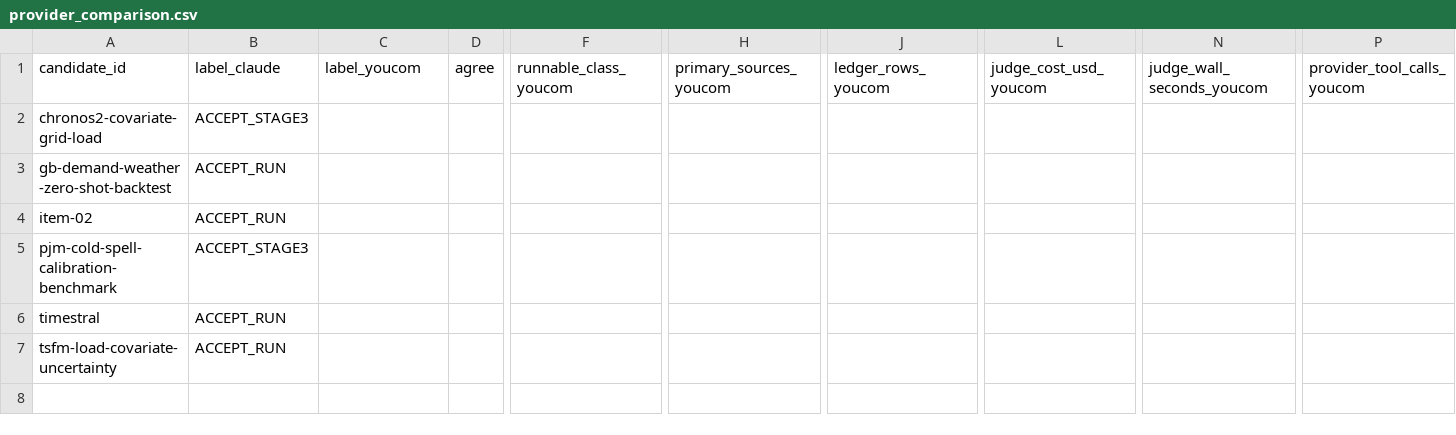
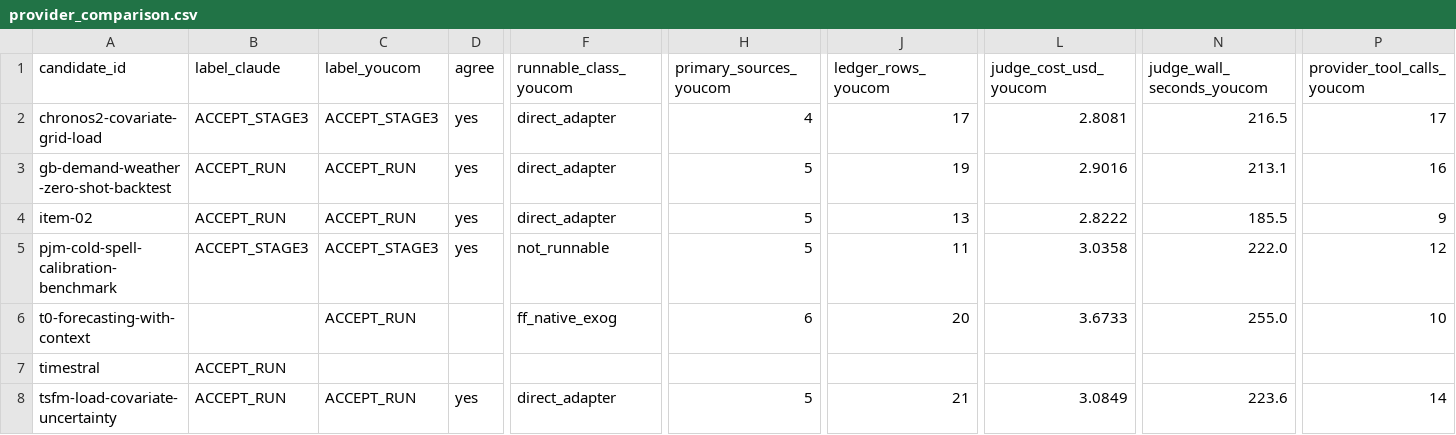
Before and after one commit to shlyakh/load-bearing, a CSV file: results/provider_comparison.csv, drawn as a sheet; only a part is shown, gaps mark what is left out; addresses are those after the commit; rows hold the shown columns only; the diff names each change by its address in the sheet, - before the commit and + after, or states it on an @@ line.

```diff
--- a/results/provider_comparison.csv
+++ b/results/provider_comparison.csv
-C2 (label_youcom): (empty)
+C2 (label_youcom): ACCEPT_STAGE3
-D2:D5 (agree): (empty)
+D2:D5 (agree): yes
-F2:F4 (runnable_class_youcom): (empty)
+F2:F4 (runnable_class_youcom): direct_adapter
-H2 (primary_sources_youcom): (empty)
+H2 (primary_sources_youcom): 4
-J2 (ledger_rows_youcom): (empty)
+J2 (ledger_rows_youcom): 17
-L2 (judge_cost_usd_youcom): (empty)
+L2 (judge_cost_usd_youcom): 2.8081
-N2 (judge_wall_seconds_youcom): (empty)
+N2 (judge_wall_seconds_youcom): 216.5
-P2 (provider_tool_calls_youcom): (empty)
+P2 (provider_tool_calls_youcom): 17
-C3:C4 (label_youcom): (empty)
+C3:C4 (label_youcom): ACCEPT_RUN
-H3:H5 (primary_sources_youcom): (empty)
+H3:H5 (primary_sources_youcom): 5
-J3 (ledger_rows_youcom): (empty)
+J3 (ledger_rows_youcom): 19
-L3 (judge_cost_usd_youcom): (empty)
+L3 (judge_cost_usd_youcom): 2.9016
-N3 (judge_wall_seconds_youcom): (empty)
+N3 (judge_wall_seconds_youcom): 213.1
-P3 (provider_tool_calls_youcom): (empty)
+P3 (provider_tool_calls_youcom): 16
-J4 (ledger_rows_youcom): (empty)
+J4 (ledger_rows_youcom): 13
-L4 (judge_cost_usd_youcom): (empty)
+L4 (judge_cost_usd_youcom): 2.8222
-N4 (judge_wall_seconds_youcom): (empty)
+N4 (judge_wall_seconds_youcom): 185.5
-P4 (provider_tool_calls_youcom): (empty)
+P4 (provider_tool_calls_youcom): 9
-C5 (label_youcom): (empty)
+C5 (label_youcom): ACCEPT_STAGE3
-F5 (runnable_class_youcom): (empty)
+F5 (runnable_class_youcom): not_runnable
-J5 (ledger_rows_youcom): (empty)
+J5 (ledger_rows_youcom): 11
-L5 (judge_cost_usd_youcom): (empty)
+L5 (judge_cost_usd_youcom): 3.0358
-N5 (judge_wall_seconds_youcom): (empty)
+N5 (judge_wall_seconds_youcom): 222.0
-P5 (provider_tool_calls_youcom): (empty)
+P5 (provider_tool_calls_youcom): 12
+row 6: t0-forecasting-with-context |  | ACCEPT_RUN |  | ff_native_exog | 6 | 20 | 3.6733 | 255.0 | 10
-C8 (label_youcom): (empty)
+C8 (label_youcom): ACCEPT_RUN
-D8 (agree): (empty)
+D8 (agree): yes
-F8 (runnable_class_youcom): (empty)
+F8 (runnable_class_youcom): direct_adapter
-H8 (primary_sources_youcom): (empty)
+H8 (primary_sources_youcom): 5
-J8 (ledger_rows_youcom): (empty)
+J8 (ledger_rows_youcom): 21
-L8 (judge_cost_usd_youcom): (empty)
+L8 (judge_cost_usd_youcom): 3.0849
-N8 (judge_wall_seconds_youcom): (empty)
+N8 (judge_wall_seconds_youcom): 223.6
-P8 (provider_tool_calls_youcom): (empty)
+P8 (provider_tool_calls_youcom): 14
```
Also changed, not shown: 19 other files.
